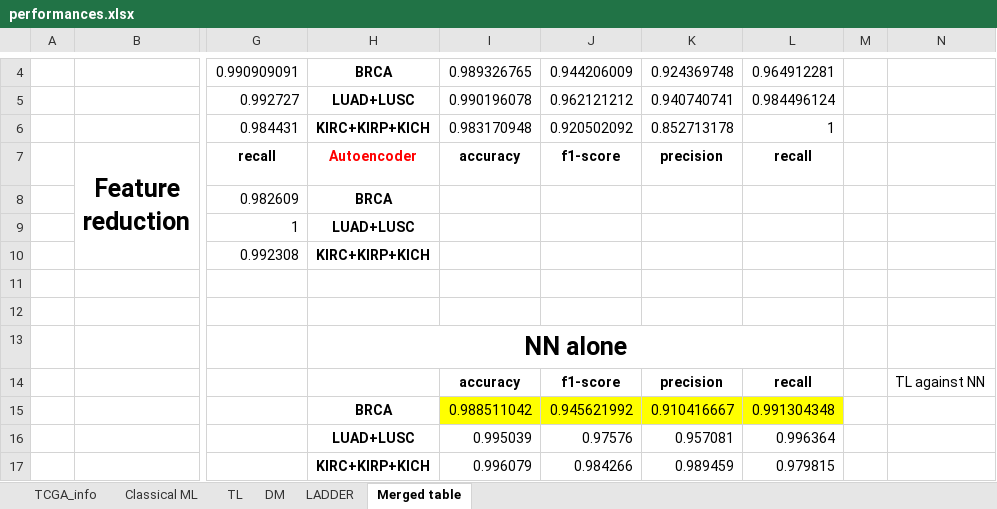
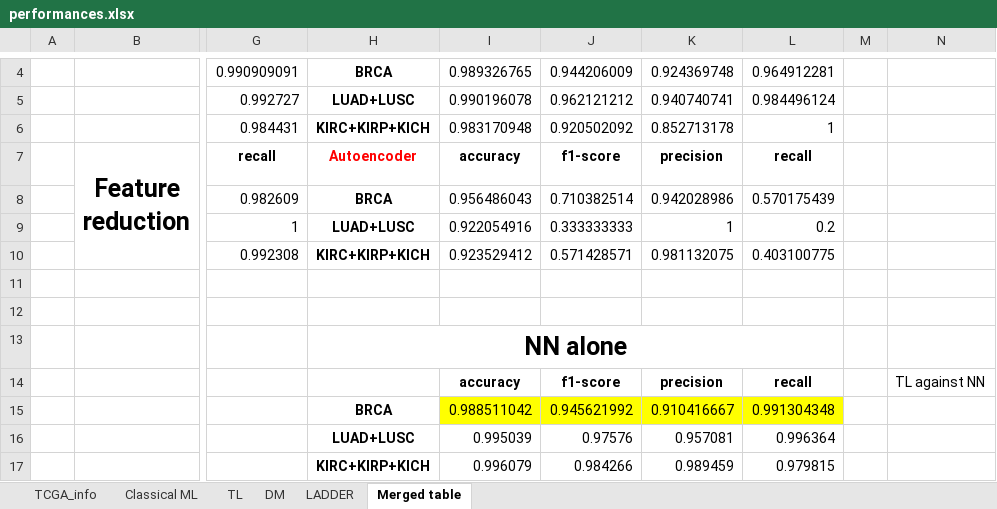
Before and after one commit to harel-coffee/cancer_classification-auto, an Excel workbook: summary/performances.xlsx, sheet Merged table, drawn as a sheet; only a part is shown, gaps mark what is left out; values as stored, in another font and other column widths than the file's, no borders; charts and pictures not drawn; the diff names each change by its address in the sheet, - before the commit and + after, or states it on an @@ line.

Commit message:
corrected autoencoder result to summary

```diff
--- a/summary/performances.xlsx (sheet Merged table)
+++ b/summary/performances.xlsx (sheet Merged table)
-I8: (empty)
+I8: 0.956486043
-J8: (empty)
+J8: 0.710382514
-K8: (empty)
+K8: 0.942028986
-L8: (empty)
+L8: 0.570175439
-I9: (empty)
+I9: 0.922054916
-J9: (empty)
+J9: 0.333333333
-K9: (empty)
+K9: 1
-L9: (empty)
+L9: 0.2
-I10: (empty)
+I10: 0.923529412
-J10: (empty)
+J10: 0.571428571
-K10: (empty)
+K10: 0.981132075
-L10: (empty)
+L10: 0.403100775
```
Also changed, not shown: charts or pictures.
